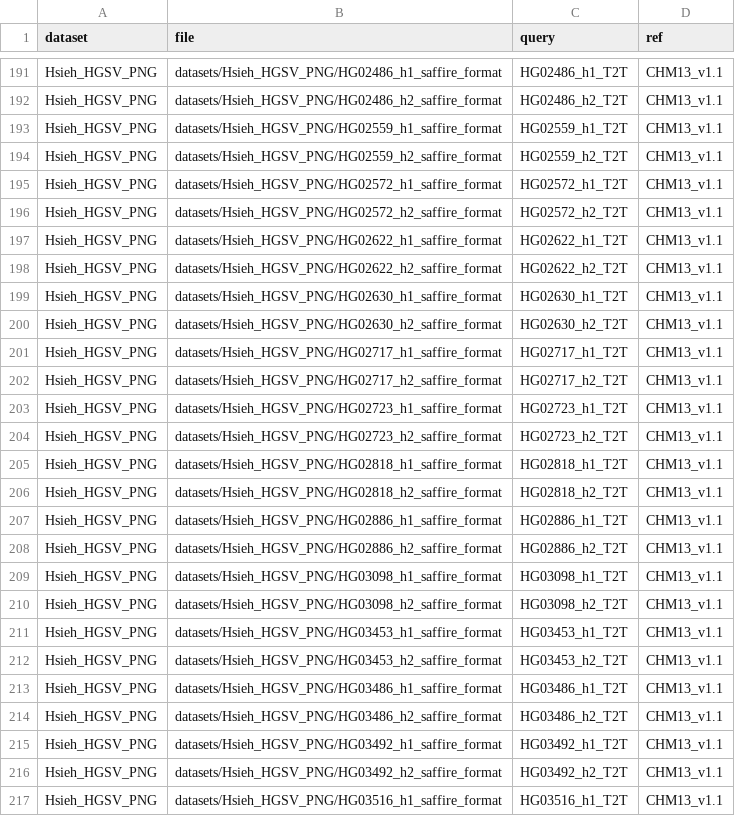
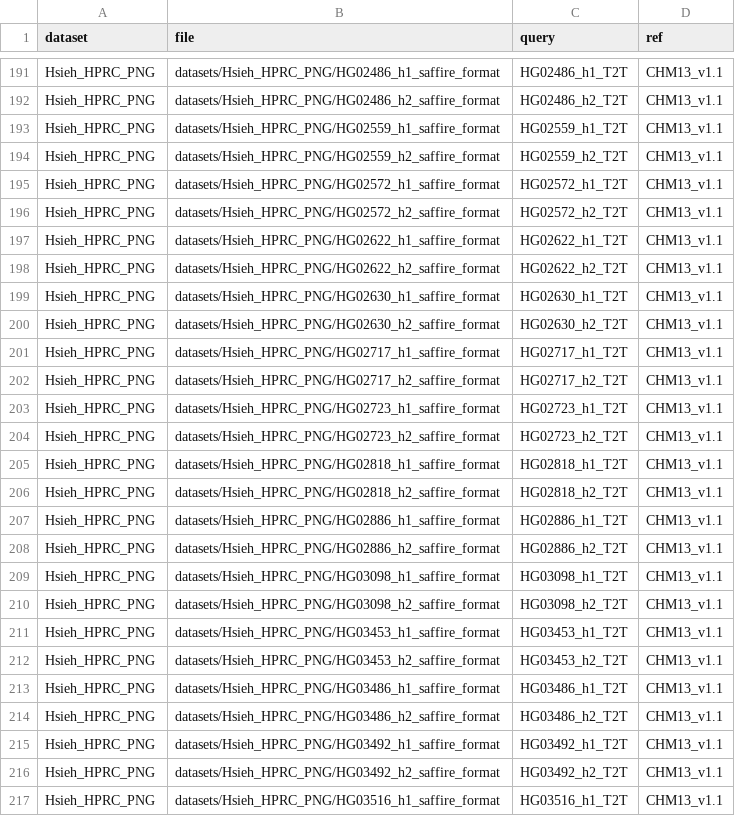
Before and after one commit to hsiehphLab/AutoSafFire, a CSV file: datasets/metadata.csv, drawn as a sheet; only a part is shown, gaps mark what is left out; the diff covers the shown part only; the diff names each change by its address in the sheet, - before the commit and + after, or states it on an @@ line.

Commit message:
metadata hprc

```diff
--- a/datasets/metadata.csv
+++ b/datasets/metadata.csv
-A191:A217 (dataset): Hsieh_HGSV_PNG
+A191:A217 (dataset): Hsieh_HPRC_PNG
-B191 (file): datasets/Hsieh_HGSV_PNG/HG02486_h1_saffire_format
+B191 (file): datasets/Hsieh_HPRC_PNG/HG02486_h1_saffire_format
-B192 (file): datasets/Hsieh_HGSV_PNG/HG02486_h2_saffire_format
+B192 (file): datasets/Hsieh_HPRC_PNG/HG02486_h2_saffire_format
-B193 (file): datasets/Hsieh_HGSV_PNG/HG02559_h1_saffire_format
+B193 (file): datasets/Hsieh_HPRC_PNG/HG02559_h1_saffire_format
-B194 (file): datasets/Hsieh_HGSV_PNG/HG02559_h2_saffire_format
+B194 (file): datasets/Hsieh_HPRC_PNG/HG02559_h2_saffire_format
-B195 (file): datasets/Hsieh_HGSV_PNG/HG02572_h1_saffire_format
+B195 (file): datasets/Hsieh_HPRC_PNG/HG02572_h1_saffire_format
-B196 (file): datasets/Hsieh_HGSV_PNG/HG02572_h2_saffire_format
+B196 (file): datasets/Hsieh_HPRC_PNG/HG02572_h2_saffire_format
-B197 (file): datasets/Hsieh_HGSV_PNG/HG02622_h1_saffire_format
+B197 (file): datasets/Hsieh_HPRC_PNG/HG02622_h1_saffire_format
-B198 (file): datasets/Hsieh_HGSV_PNG/HG02622_h2_saffire_format
+B198 (file): datasets/Hsieh_HPRC_PNG/HG02622_h2_saffire_format
-B199 (file): datasets/Hsieh_HGSV_PNG/HG02630_h1_saffire_format
+B199 (file): datasets/Hsieh_HPRC_PNG/HG02630_h1_saffire_format
-B200 (file): datasets/Hsieh_HGSV_PNG/HG02630_h2_saffire_format
+B200 (file): datasets/Hsieh_HPRC_PNG/HG02630_h2_saffire_format
-B201 (file): datasets/Hsieh_HGSV_PNG/HG02717_h1_saffire_format
+B201 (file): datasets/Hsieh_HPRC_PNG/HG02717_h1_saffire_format
-B202 (file): datasets/Hsieh_HGSV_PNG/HG02717_h2_saffire_format
+B202 (file): datasets/Hsieh_HPRC_PNG/HG02717_h2_saffire_format
-B203 (file): datasets/Hsieh_HGSV_PNG/HG02723_h1_saffire_format
+B203 (file): datasets/Hsieh_HPRC_PNG/HG02723_h1_saffire_format
-B204 (file): datasets/Hsieh_HGSV_PNG/HG02723_h2_saffire_format
+B204 (file): datasets/Hsieh_HPRC_PNG/HG02723_h2_saffire_format
-B205 (file): datasets/Hsieh_HGSV_PNG/HG02818_h1_saffire_format
+B205 (file): datasets/Hsieh_HPRC_PNG/HG02818_h1_saffire_format
-B206 (file): datasets/Hsieh_HGSV_PNG/HG02818_h2_saffire_format
+B206 (file): datasets/Hsieh_HPRC_PNG/HG02818_h2_saffire_format
-B207 (file): datasets/Hsieh_HGSV_PNG/HG02886_h1_saffire_format
+B207 (file): datasets/Hsieh_HPRC_PNG/HG02886_h1_saffire_format
-B208 (file): datasets/Hsieh_HGSV_PNG/HG02886_h2_saffire_format
+B208 (file): datasets/Hsieh_HPRC_PNG/HG02886_h2_saffire_format
-B209 (file): datasets/Hsieh_HGSV_PNG/HG03098_h1_saffire_format
+B209 (file): datasets/Hsieh_HPRC_PNG/HG03098_h1_saffire_format
-B210 (file): datasets/Hsieh_HGSV_PNG/HG03098_h2_saffire_format
+B210 (file): datasets/Hsieh_HPRC_PNG/HG03098_h2_saffire_format
-B211 (file): datasets/Hsieh_HGSV_PNG/HG03453_h1_saffire_format
+B211 (file): datasets/Hsieh_HPRC_PNG/HG03453_h1_saffire_format
-B212 (file): datasets/Hsieh_HGSV_PNG/HG03453_h2_saffire_format
+B212 (file): datasets/Hsieh_HPRC_PNG/HG03453_h2_saffire_format
-B213 (file): datasets/Hsieh_HGSV_PNG/HG03486_h1_saffire_format
+B213 (file): datasets/Hsieh_HPRC_PNG/HG03486_h1_saffire_format
-B214 (file): datasets/Hsieh_HGSV_PNG/HG03486_h2_saffire_format
+B214 (file): datasets/Hsieh_HPRC_PNG/HG03486_h2_saffire_format
-B215 (file): datasets/Hsieh_HGSV_PNG/HG03492_h1_saffire_format
+B215 (file): datasets/Hsieh_HPRC_PNG/HG03492_h1_saffire_format
-B216 (file): datasets/Hsieh_HGSV_PNG/HG03492_h2_saffire_format
+B216 (file): datasets/Hsieh_HPRC_PNG/HG03492_h2_saffire_format
-B217 (file): datasets/Hsieh_HGSV_PNG/HG03516_h1_saffire_format
+B217 (file): datasets/Hsieh_HPRC_PNG/HG03516_h1_saffire_format
```
Also changed, not shown: 142 edited cells elsewhere in this file.
